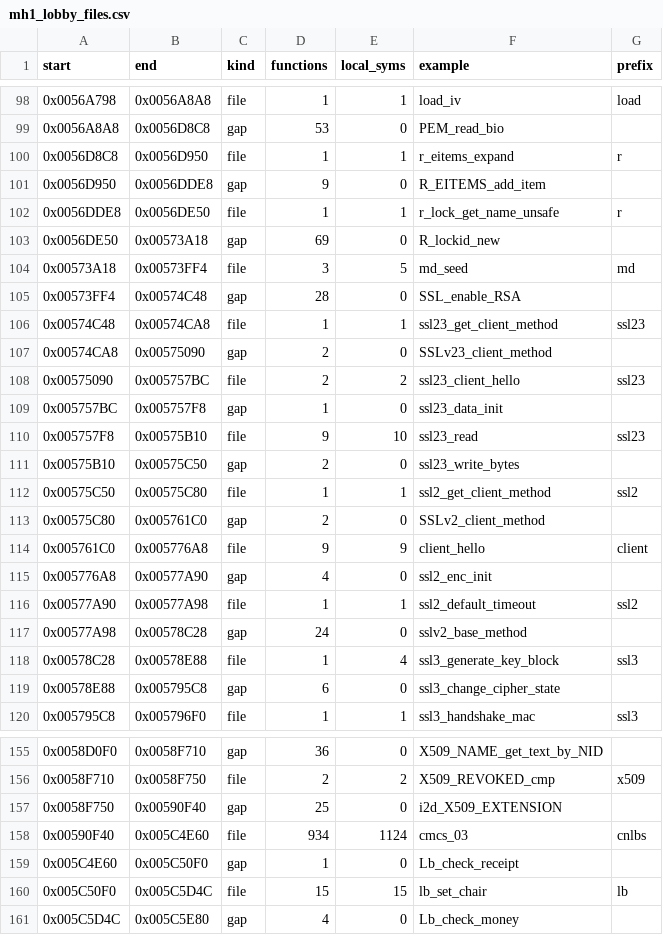
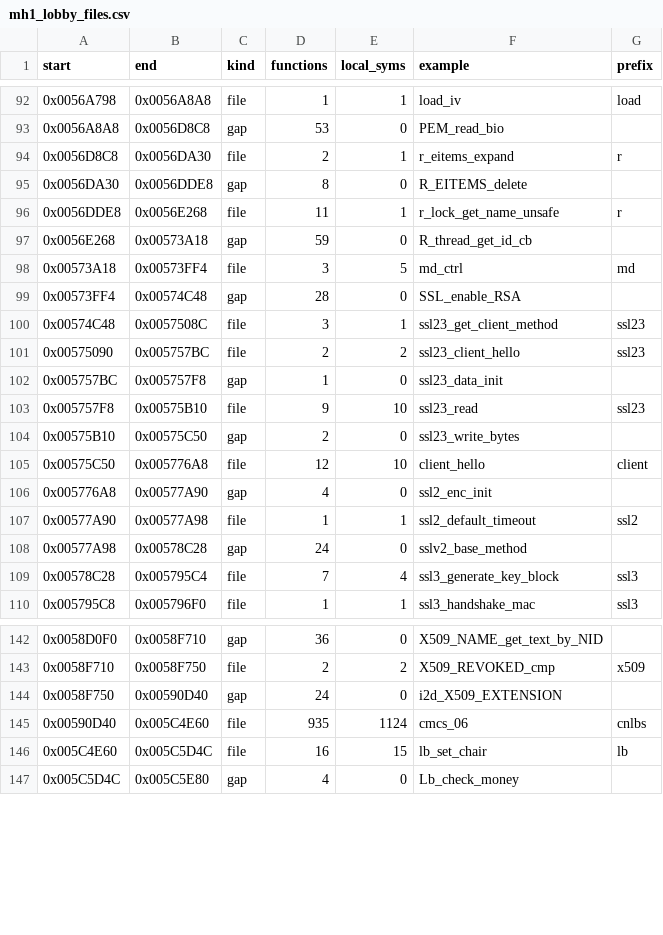
Before and after one commit to itsbigcforme67/mh1-xbox, a CSV file: docs/survey/mh1_lobby_files.csv, drawn as a sheet; only a part is shown, gaps mark what is left out; the diff covers the shown part only.

```diff
--- a/docs/survey/mh1_lobby_files.csv
+++ b/docs/survey/mh1_lobby_files.csv
@@ -99,10 +93,9 @@ start,end,kind,functions,local_syms,example,prefix
 0x0056A8A8,0x0056D8C8,gap,53,0,PEM_read_bio,
-0x0056D8C8,0x0056D950,file,1,1,r_eitems_expand,r
-0x0056D950,0x0056DDE8,gap,9,0,R_EITEMS_add_item,
-0x0056DDE8,0x0056DE50,file,1,1,r_lock_get_name_unsafe,r
-0x0056DE50,0x00573A18,gap,69,0,R_lockid_new,
-0x00573A18,0x00573FF4,file,3,5,md_seed,md
+0x0056D8C8,0x0056DA30,file,2,1,r_eitems_expand,r
+0x0056DA30,0x0056DDE8,gap,8,0,R_EITEMS_delete,
+0x0056DDE8,0x0056E268,file,11,1,r_lock_get_name_unsafe,r
+0x0056E268,0x00573A18,gap,59,0,R_thread_get_id_cb,
+0x00573A18,0x00573FF4,file,3,5,md_ctrl,md
 0x00573FF4,0x00574C48,gap,28,0,SSL_enable_RSA,
-0x00574C48,0x00574CA8,file,1,1,ssl23_get_client_method,ssl23
-0x00574CA8,0x00575090,gap,2,0,SSLv23_client_method,
+0x00574C48,0x0057508C,file,3,1,ssl23_get_client_method,ssl23
 0x00575090,0x005757BC,file,2,2,ssl23_client_hello,ssl23
@@ -111,5 +104,3 @@ start,end,kind,functions,local_syms,example,prefix
 0x00575B10,0x00575C50,gap,2,0,ssl23_write_bytes,
-0x00575C50,0x00575C80,file,1,1,ssl2_get_client_method,ssl2
-0x00575C80,0x005761C0,gap,2,0,SSLv2_client_method,
-0x005761C0,0x005776A8,file,9,9,client_hello,client
+0x00575C50,0x005776A8,file,12,10,client_hello,client
 0x005776A8,0x00577A90,gap,4,0,ssl2_enc_init,
@@ -117,4 +108,3 @@ start,end,kind,functions,local_syms,example,prefix
 0x00577A98,0x00578C28,gap,24,0,sslv2_base_method,
-0x00578C28,0x00578E88,file,1,4,ssl3_generate_key_block,ssl3
-0x00578E88,0x005795C8,gap,6,0,ssl3_change_cipher_state,
+0x00578C28,0x005795C4,file,7,4,ssl3_generate_key_block,ssl3
 0x005795C8,0x005796F0,file,1,1,ssl3_handshake_mac,ssl3
@@ -156,6 +143,5 @@ start,end,kind,functions,local_syms,example,prefix
 0x0058F710,0x0058F750,file,2,2,X509_REVOKED_cmp,x509
-0x0058F750,0x00590F40,gap,25,0,i2d_X509_EXTENSION,
-0x00590F40,0x005C4E60,file,934,1124,cmcs_03,cnlbs
-0x005C4E60,0x005C50F0,gap,1,0,Lb_check_receipt,
-0x005C50F0,0x005C5D4C,file,15,15,lb_set_chair,lb
+0x0058F750,0x00590D40,gap,24,0,i2d_X509_EXTENSION,
+0x00590D40,0x005C4E60,file,935,1124,cmcs_06,cnlbs
+0x005C4E60,0x005C5D4C,file,16,15,lb_set_chair,lb
 0x005C5D4C,0x005C5E80,gap,4,0,Lb_check_money,
```
Also changed, not shown: 9 removed rows and 74 edited cells elsewhere in this file, docs/survey/mh1_game_files.csv, docs/survey/mh1_main_files.csv, 9 other files.
